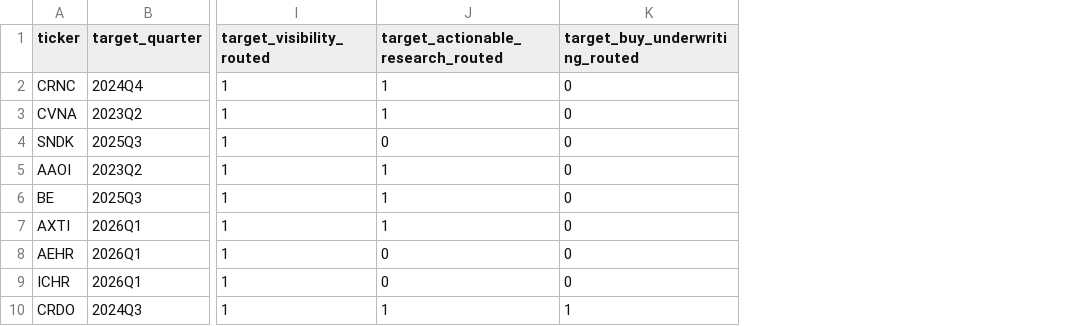
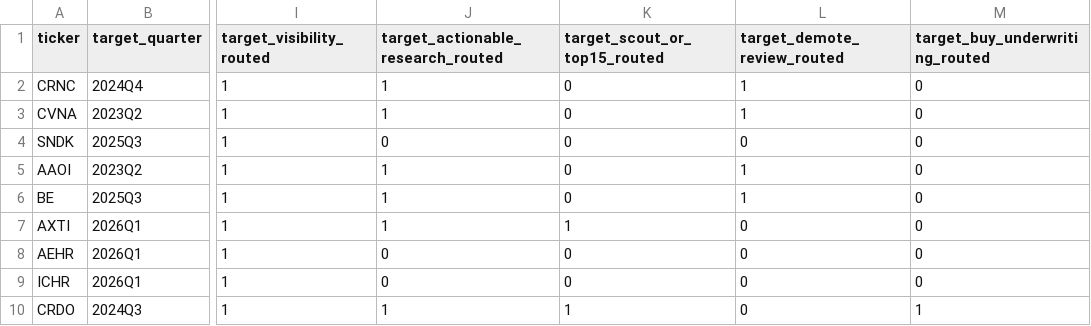
Before and after one commit to VPAeternus/Aeternus, a CSV file: outputs/fundamental_backtest/analysis_top15_exception/target_miss_rescue_audit.csv, drawn as a sheet; only a part is shown, gaps mark what is left out; the diff names each change by its address in the sheet, - before the commit and + after, or states it on an @@ line.

```diff
--- a/outputs/fundamental_backtest/analysis_top15_exception/target_miss_rescue_audit.csv
+++ b/outputs/fundamental_backtest/analysis_top15_exception/target_miss_rescue_audit.csv
+column K (target_scout_or_top15_routed), rows 2-10: 0 | 0 | 0 | 0 | 0 | 1 | 0 | 0 | 1
+column L (target_demote_review_routed), rows 2-10: 1 | 1 | 0 | 1 | 1 | 0 | 0 | 0 | 0
```
Also changed, not shown: outputs/fundamental_backtest/analysis_top15_exception/v4_rescue_variant_summary.csv, outputs/fundamental_backtest/high_conviction_top15_exception_sleeve/target_miss_rescue_audit.csv, 12 other files.
